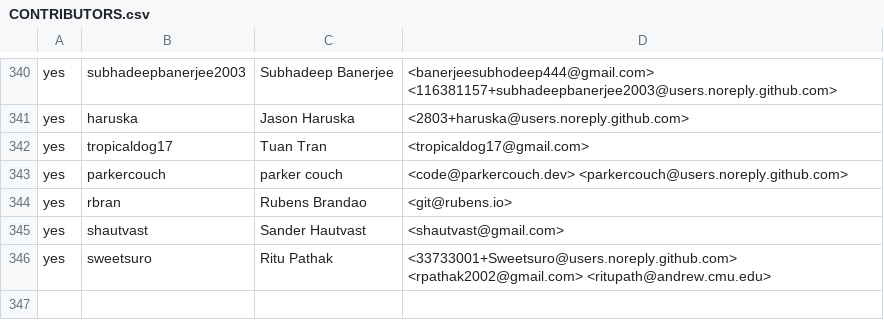
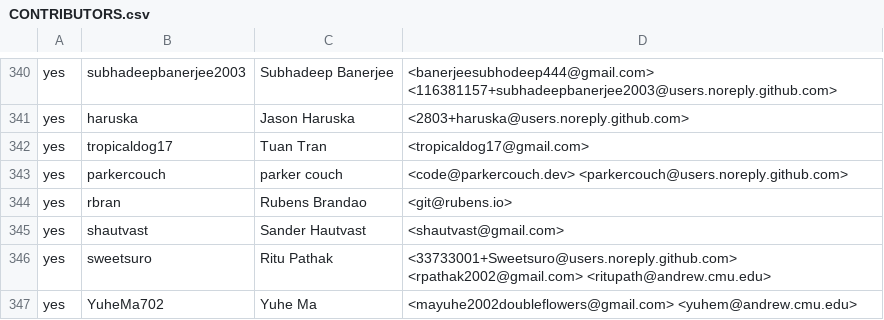
Before and after one commit to build-trust/ockam, a CSV file: .github/CONTRIBUTORS.csv, drawn as a sheet; only a part is shown, gaps mark what is left out.

Commit message:
cla: accept the ockam cla

```diff
--- a/.github/CONTRIBUTORS.csv
+++ b/.github/CONTRIBUTORS.csv
@@ -346 +346,2 @@ yes,shautvast,Sander Hautvast,<shautvast@gmail.com>
 yes,sweetsuro,Ritu Pathak,<33733001+Sweetsuro@users.noreply.github.com> <rpathak2002@gmail.com> <ritupath@andrew.cmu.edu>
+yes,YuheMa702,Yuhe Ma,<mayuhe2002doubleflowers@gmail.com> <yuhem@andrew.cmu.edu>
```
